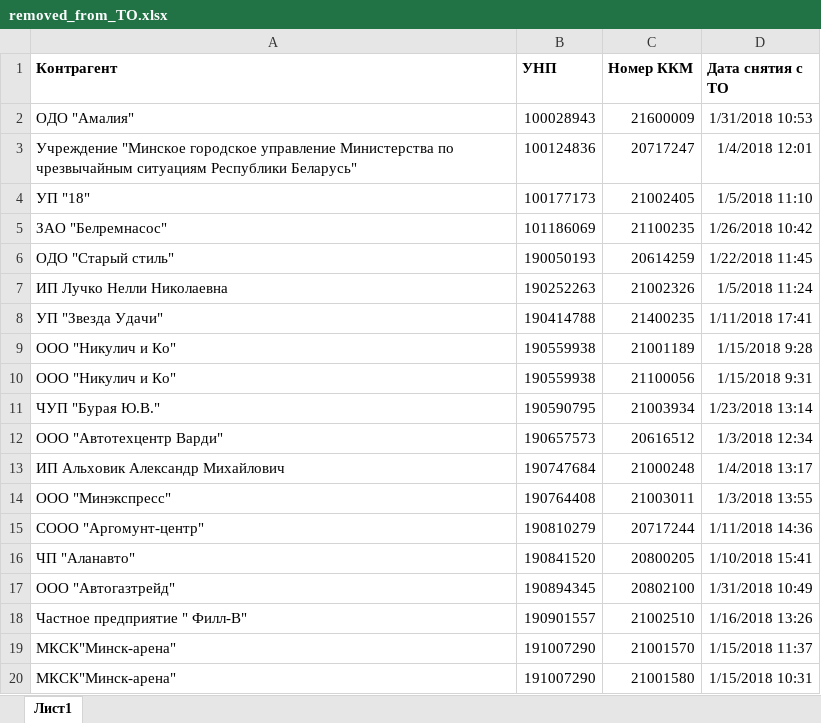
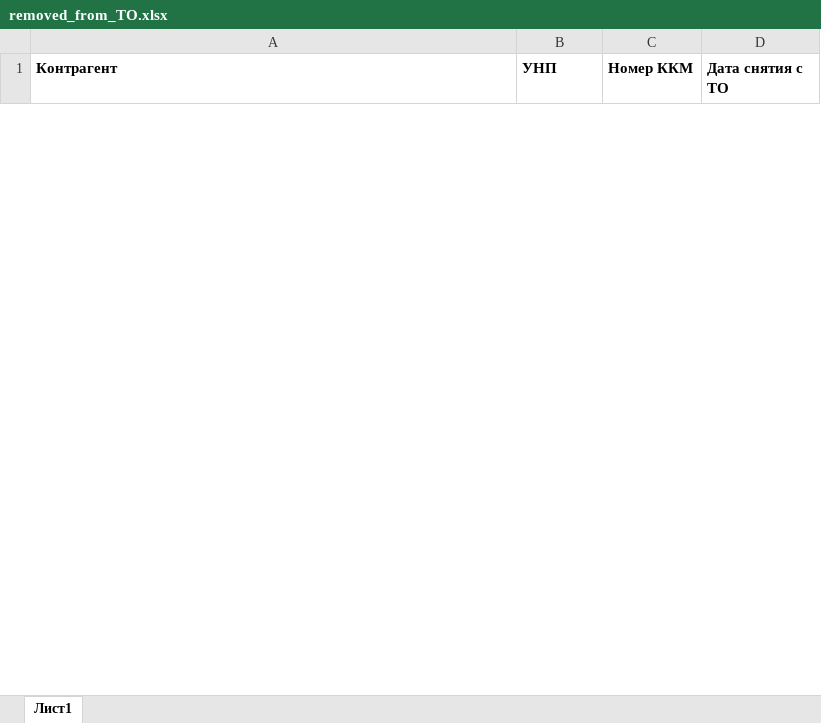
Before and after one commit to dulikmixail/Kasbi, an Excel workbook: XML/removed_from_TO.xlsx, sheet Лист1, drawn as a sheet; only a part is shown; values as stored, in another font and other column widths than the file's, no borders; removed rows and columns are numbered as before the commit, all else as after; the diff covers the shown part only; the diff names each change by its address in the sheet, - before the commit and + after, or states it on an @@ line.

```diff
--- a/XML/removed_from_TO.xlsx (sheet Лист1)
+++ b/XML/removed_from_TO.xlsx (sheet Лист1)
-row 2: ОДО "Амалия" | 100028943 | 21600009 | 1/31/2018 10:53
-row 3: Учреждение "Минское городское управление Министерства по чрезвычайным ситуациям Республики Беларусь" | 100124836 | 20717247 | 1/4/2018 12:01
-row 4: УП "18" | 100177173 | 21002405 | 1/5/2018 11:10
-row 5: ЗАО "Белремнасос" | 101186069 | 21100235 | 1/26/2018 10:42
-row 6: ОДО "Старый стиль" | 190050193 | 20614259 | 1/22/2018 11:45
-row 7: ИП Лучко Нелли Николаевна | 190252263 | 21002326 | 1/5/2018 11:24
-row 8: УП "Звезда Удачи" | 190414788 | 21400235 | 1/11/2018 17:41
-row 9: ООО "Никулич и Ко" | 190559938 | 21001189 | 1/15/2018 9:28
-row 10: ООО "Никулич и Ко" | 190559938 | 21100056 | 1/15/2018 9:31
-row 11: ЧУП "Бурая Ю.В." | 190590795 | 21003934 | 1/23/2018 13:14
-row 12: ООО "Автотехцентр Варди" | 190657573 | 20616512 | 1/3/2018 12:34
-row 13: ИП Альховик Александр Михайлович | 190747684 | 21000248 | 1/4/2018 13:17
-row 14: ООО "Минэкспресс" | 190764408 | 21003011 | 1/3/2018 13:55
-row 15: СООО "Аргомунт-центр" | 190810279 | 20717244 | 1/11/2018 14:36
-row 16: ЧП "Аланавто" | 190841520 | 20800205 | 1/10/2018 15:41
-row 17: OOO "Автогазтрейд" | 190894345 | 20802100 | 1/31/2018 10:49
-row 18: Частное предприятие " Филл-В" | 190901557 | 21002510 | 1/16/2018 13:26
-row 19: МКСК"Минск-арена" | 191007290 | 21001570 | 1/15/2018 11:37
-row 20: МКСК"Минск-арена" | 191007290 | 21001580 | 1/15/2018 10:31
```
Also changed, not shown: 7 added rows and 72 removed rows elsewhere in this sheet, XML/TO_by_executor.xlsx, 6 other files.
